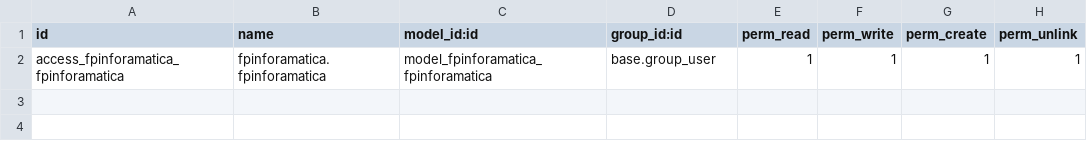
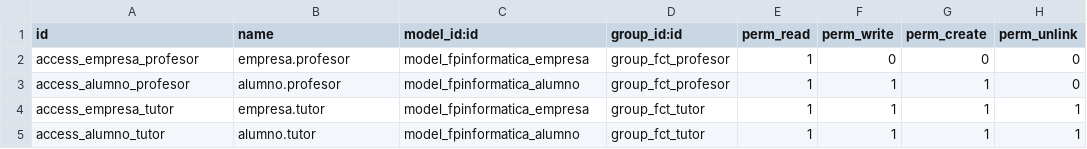
Before and after one commit to damguillermochueca-wq/server, a CSV file: addons/fpinforamatica/security/ir.model.access.csv, drawn as a sheet.

Commit message:
creacion de security y menu

```diff
--- a/addons/fpinforamatica/security/ir.model.access.csv
+++ b/addons/fpinforamatica/security/ir.model.access.csv
@@ -1,2 +1,5 @@
 id,name,model_id:id,group_id:id,perm_read,perm_write,perm_create,perm_unlink
-access_fpinforamatica_fpinforamatica,fpinforamatica.fpinforamatica,model_fpinforamatica_fpinforamatica,base.group_user,1,1,1,1
+access_empresa_profesor,empresa.profesor,model_fpinformatica_empresa,group_fct_profesor,1,0,0,0
+access_alumno_profesor,alumno.profesor,model_fpinformatica_alumno,group_fct_profesor,1,1,1,0
+access_empresa_tutor,empresa.tutor,model_fpinformatica_empresa,group_fct_tutor,1,1,1,1
+access_alumno_tutor,alumno.tutor,model_fpinformatica_alumno,group_fct_tutor,1,1,1,1
```
Also changed, not shown: 5 other files.
